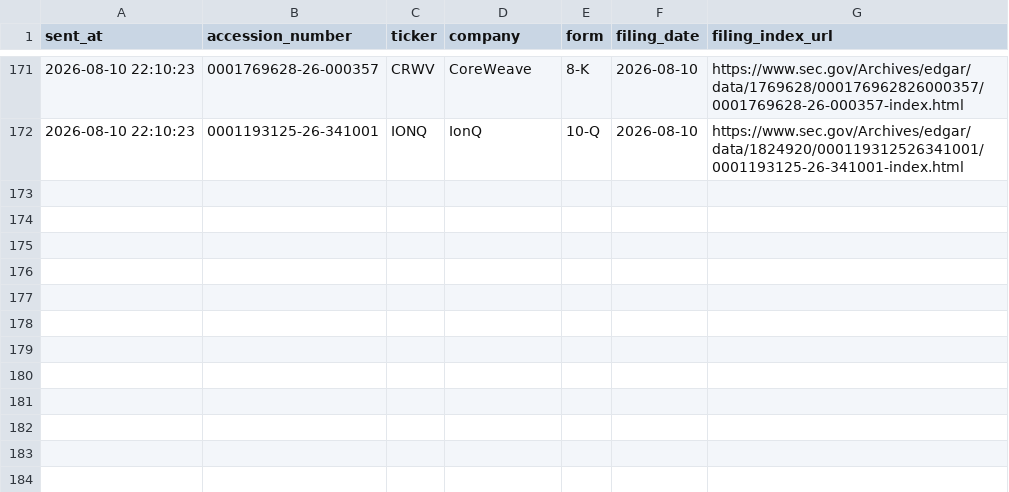
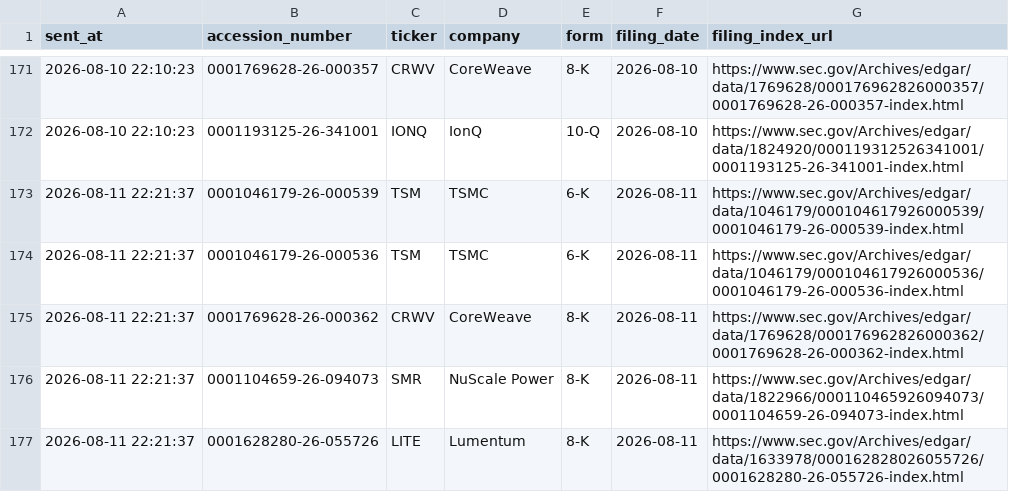
Before and after one commit to GhcFrank/investment-os, a CSV file: data/events/sec_alert_history.csv, drawn as a sheet; only a part is shown, gaps mark what is left out; the diff names each change by its address in the sheet, - before the commit and + after, or states it on an @@ line.

```diff
--- a/data/events/sec_alert_history.csv
+++ b/data/events/sec_alert_history.csv
+row 173: 2026-08-11 22:21:37 | 0001046179-26-000539 | TSM | TSMC | 6-K | 2026-08-11 | https://www.sec.gov/Archives/edgar/data/1046179/000104617926000539/0001046179-26-000539-index.html
+row 174: 2026-08-11 22:21:37 | 0001046179-26-000536 | TSM | TSMC | 6-K | 2026-08-11 | https://www.sec.gov/Archives/edgar/data/1046179/000104617926000536/0001046179-26-000536-index.html
+row 175: 2026-08-11 22:21:37 | 0001769628-26-000362 | CRWV | CoreWeave | 8-K | 2026-08-11 | https://www.sec.gov/Archives/edgar/data/1769628/000176962826000362/0001769628-26-000362-index.html
+row 176: 2026-08-11 22:21:37 | 0001104659-26-094073 | SMR | NuScale Power | 8-K | 2026-08-11 | https://www.sec.gov/Archives/edgar/data/1822966/000110465926094073/0001104659-26-094073-index.html
+row 177: 2026-08-11 22:21:37 | 0001628280-26-055726 | LITE | Lumentum | 8-K | 2026-08-11 | https://www.sec.gov/Archives/edgar/data/1633978/000162828026055726/0001628280-26-055726-index.html
```
Also changed, not shown: data/events/sec_filings.csv, data/market_data/gpu_cloud_market_fetch_log.csv, 40 other files.
